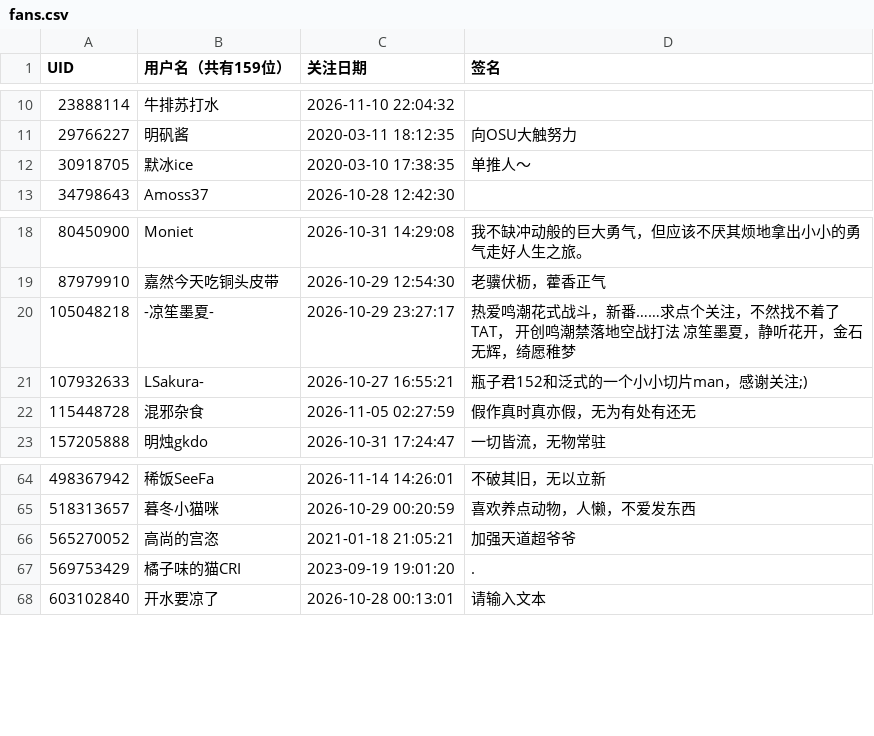
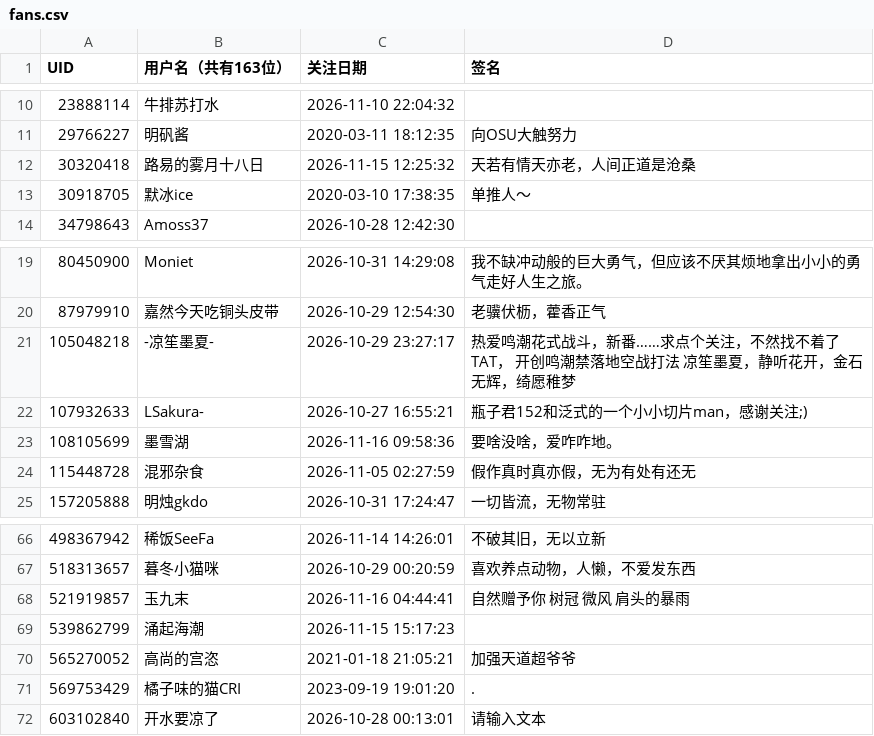
Before and after one commit to yuluoshenjun/bili_fans, a CSV file: fans.csv, drawn as a sheet; only a part is shown, gaps mark what is left out; the diff names each change by its address in the sheet, - before the commit and + after, or states it on an @@ line.

```diff
--- a/fans.csv
+++ b/fans.csv
-B1: 用户名（共有159位）
+B1: 用户名（共有163位）
+row 12: 30320418 | 路易的雾月十八日 | 2026-11-15 12:25:32 | 天若有情天亦老，人间正道是沧桑
+row 23: 108105699 | 墨雪湖 | 2026-11-16 09:58:36 | 要啥没啥，爱咋咋地。
+row 68: 521919857 | 玉九末 | 2026-11-16 04:44:41 | 自然赠予你 树冠 微风 肩头的暴雨
+row 69: 539862799 | 涌起海潮 | 2026-11-15 15:17:23
```
